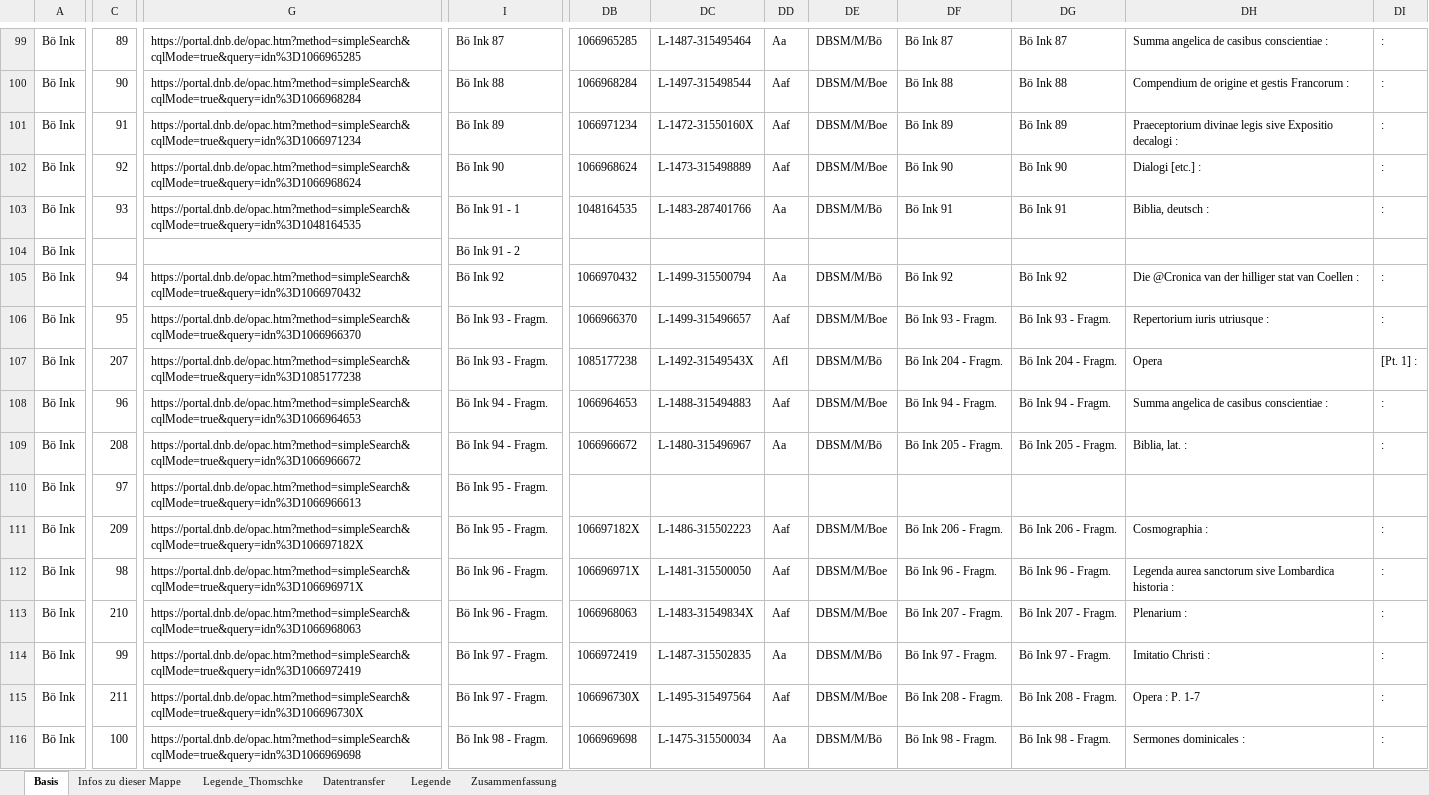
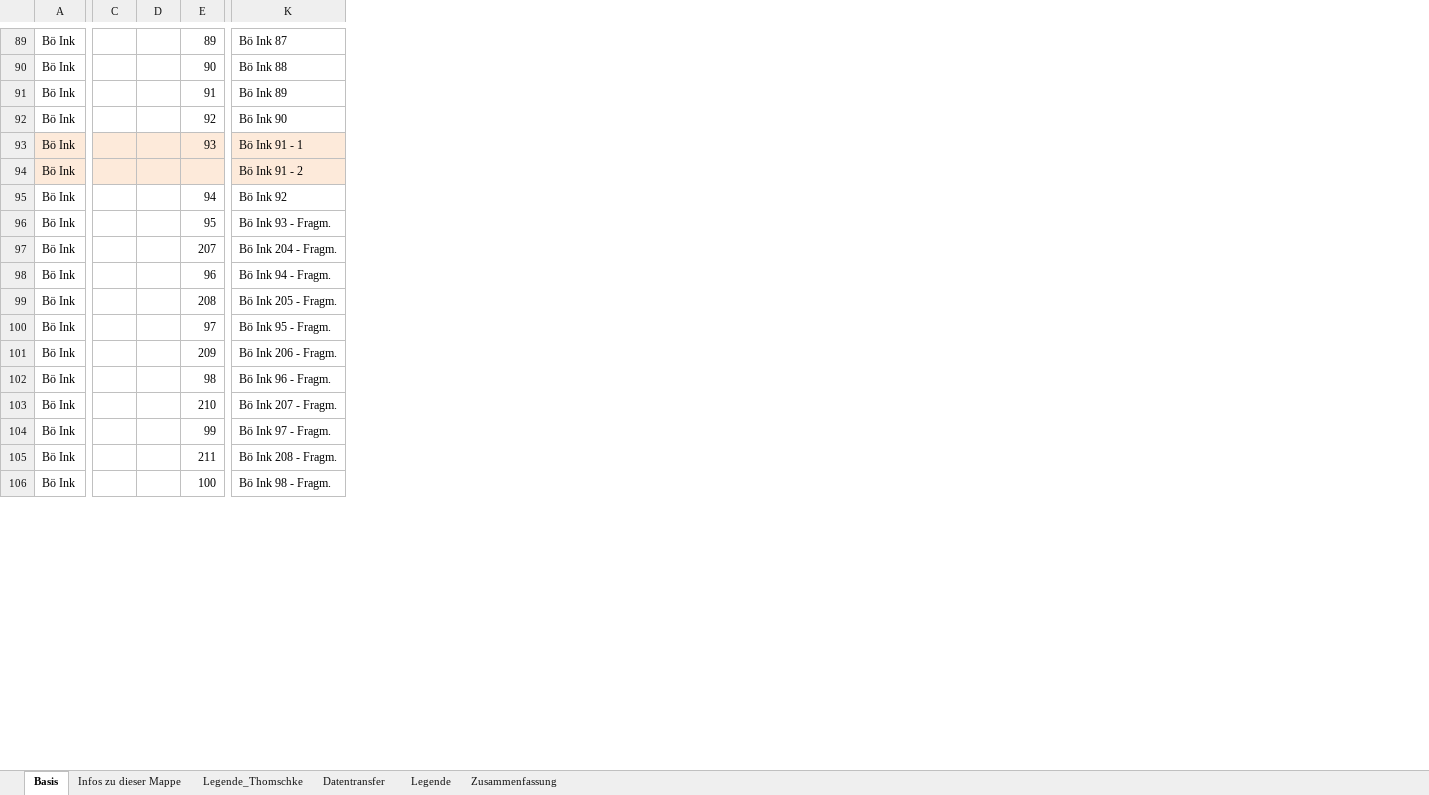
Before and after one commit to buchmuseum/vrekon, an Excel workbook: notebooks/listen_fin/böink.xlsx, sheet Basis, drawn as a sheet; only a part is shown, gaps mark what is left out; values as stored, in another font and other column widths than the file's, no borders; table styles not drawn; removed rows and columns are numbered as before the commit, all else as after; the diff covers the shown part only; the diff names each change by its address in the sheet, - before the commit and + after, or states it on an @@ line.

```diff
--- a/notebooks/listen_fin/böink.xlsx (sheet Basis)
+++ b/notebooks/listen_fin/böink.xlsx (sheet Basis)
+column C, empty
+column D, empty
-column G, rows 99-116: https://portal.dnb.de/opac.htm?method=simpleSearch&cqlMode=true&query=idn%3D1066965285 | https://portal.dnb.de/opac.htm?method=simpleSearch&cqlMode=true&query=idn%3D1066968284 | https://portal.dnb.de/opac.htm?method=simpleSearch&cqlMode=true&query=idn%3D1066971234 | https://portal.dnb.de/opac.htm?method=simpleSearch&cqlMode=true&query=idn%3D1066968624 | https://portal.dnb.de/opac.htm?method=simpleSearch&cqlMode=true&query=idn%3D1048164535 |  | https://portal.dnb.de/opac.htm?method=simpleSearch&cqlMode=true&query=idn%3D1066970432 | https://portal.dnb.de/opac.htm?method=simpleSearch&cqlMode=true&query=idn%3D1066966370 | https://portal.dnb.de/opac.htm?method=simpleSearch&cqlMode=true&query=idn%3D1085177238 | https://portal.dnb.de/opac.htm?method=simpleSearch&cqlMode=true&query=idn%3D1066964653 | https://portal.dnb.de/opac.htm?method=simpleSearch&cqlMode=true&query=idn%3D1066966672 | https://portal.dnb.de/opac.htm?method=simpleSearch&cqlMode=true&query=idn%3D1066966613 | https://portal.dnb.de/opac.htm?method=simpleSearch&cqlMode=true&query=idn%3D106697182X | https://portal.dnb.de/opac.htm?method=simpleSearch&cqlMode=true&query=idn%3D106696971X | https://portal.dnb.de/opac.htm?method=simpleSearch&cqlMode=true&query=idn%3D1066968063 | https://portal.dnb.de/opac.htm?method=simpleSearch&cqlMode=true&query=idn%3D1066972419 | https://portal.dnb.de/opac.htm?method=simpleSearch&cqlMode=true&query=idn%3D106696730X | https://portal.dnb.de/opac.htm?method=simpleSearch&cqlMode=true&query=idn%3D1066969698
-column DB, rows 99-116: 1066965285 | 1066968284 | 1066971234 | 1066968624 | 1048164535 |  | 1066970432 | 1066966370 | 1085177238 | 1066964653 | 1066966672 |  | 106697182X | 106696971X | 1066968063 | 1066972419 | 106696730X | 1066969698
-column DC, rows 99-116: L-1487-315495464 | L-1497-315498544 | L-1472-31550160X | L-1473-315498889 | L-1483-287401766 |  | L-1499-315500794 | L-1499-315496657 | L-1492-31549543X | L-1488-315494883 | L-1480-315496967 |  | L-1486-315502223 | L-1481-315500050 | L-1483-31549834X | L-1487-315502835 | L-1495-315497564 | L-1475-315500034
-column DD, rows 99-116: Aa | Aaf | Aaf | Aaf | Aa |  | Aa | Aaf | Afl | Aaf | Aa |  | Aaf | Aaf | Aaf | Aa | Aaf | Aa
-column DE, rows 99-116: DBSM/M/Bö | DBSM/M/Boe | DBSM/M/Boe | DBSM/M/Boe | DBSM/M/Bö |  | DBSM/M/Bö | DBSM/M/Boe | DBSM/M/Bö | DBSM/M/Boe | DBSM/M/Bö |  | DBSM/M/Boe | DBSM/M/Boe | DBSM/M/Boe | DBSM/M/Bö | DBSM/M/Boe | DBSM/M/Bö
-column DF, rows 99-116: Bö Ink 87 | Bö Ink 88 | Bö Ink 89 | Bö Ink 90 | Bö Ink 91 |  | Bö Ink 92 | Bö Ink 93 - Fragm. | Bö Ink 204 - Fragm. | Bö Ink 94 - Fragm. | Bö Ink 205 - Fragm. |  | Bö Ink 206 - Fragm. | Bö Ink 96 - Fragm. | Bö Ink 207 - Fragm. | Bö Ink 97 - Fragm. | Bö Ink 208 - Fragm. | Bö Ink 98 - Fragm.
-column DG, rows 99-116: Bö Ink 87 | Bö Ink 88 | Bö Ink 89 | Bö Ink 90 | Bö Ink 91 |  | Bö Ink 92 | Bö Ink 93 - Fragm. | Bö Ink 204 - Fragm. | Bö Ink 94 - Fragm. | Bö Ink 205 - Fragm. |  | Bö Ink 206 - Fragm. | Bö Ink 96 - Fragm. | Bö Ink 207 - Fragm. | Bö Ink 97 - Fragm. | Bö Ink 208 - Fragm. | Bö Ink 98 - Fragm.
-column DH, rows 99-116: Summa angelica de casibus conscientiae : | Compendium de origine et gestis Francorum : | Praeceptorium divinae legis sive Expositio decalogi : | Dialogi [etc.] : | Biblia, deutsch : |  | Die @Cronica van der hilliger stat van Coellen : | Repertorium iuris utriusque : | Opera | Summa angelica de casibus conscientiae : | Biblia, lat. : |  | Cosmographia : | Legenda aurea sanctorum sive Lombardica historia : | Plenarium : | Imitatio Christi : | Opera : P. 1-7 | Sermones dominicales :
-column DI, rows 99-116: : | : | : | : | : |  | : | : | [Pt. 1] : | : | : |  | : | : | : | : | : | :
-A93:A94 fill: none
+A93:A94 fill: #FDEADA
-E93:E94 fill: none
+E93:E94 fill: #FDEADA
-K93:K94 fill: none
+K93:K94 fill: #FDEADA
-K97: Bö Ink 93 - Fragm.
+K97: Bö Ink 204 - Fragm.
-K99: Bö Ink 94 - Fragm.
+K99: Bö Ink 205 - Fragm.
-K101: Bö Ink 95 - Fragm.
+K101: Bö Ink 206 - Fragm.
-K103: Bö Ink 96 - Fragm.
+K103: Bö Ink 207 - Fragm.
-K105: Bö Ink 97 - Fragm.
+K105: Bö Ink 208 - Fragm.
```
Also changed, not shown: 15 removed rows, 3 removed columns, 123 edited cells and cell formats elsewhere in this sheet, sheet Datentransfer, notebooks/listen_fin/böm.xlsx, notebooks/listen_fin/ii.xlsx, 40 other files.
